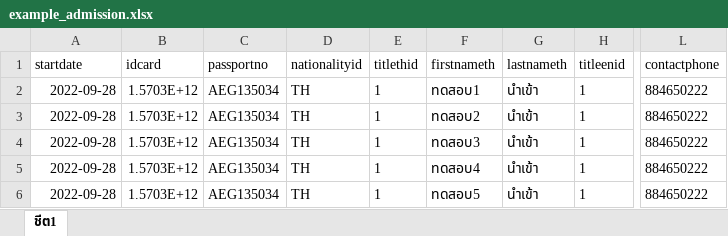
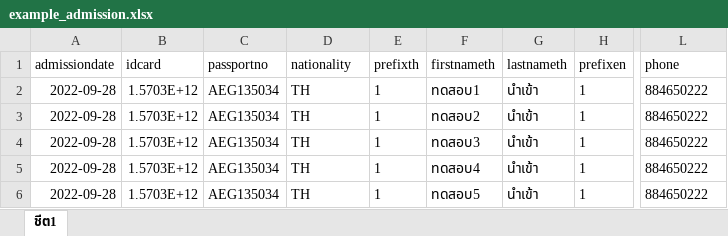
Before and after one commit to daveksb/ksp, an Excel workbook: libs/shared/assets/src/assets/file/example_admission.xlsx, sheet ชีต1, drawn as a sheet; only a part is shown, gaps mark what is left out; values as stored, in another font and other column widths than the file's, no borders; charts and pictures not drawn; the diff names each change by its address in the sheet, - before the commit and + after, or states it on an @@ line.

Commit message:
change value in exam file

```diff
--- a/libs/shared/assets/src/assets/file/example_admission.xlsx (sheet ชีต1)
+++ b/libs/shared/assets/src/assets/file/example_admission.xlsx (sheet ชีต1)
-A1: startdate
+A1: admissiondate
-D1: nationalityid
+D1: nationality
-E1: titlethid
+E1: prefixth
-H1: titleenid
+H1: prefixen
-L1: contactphone
+L1: phone
```
